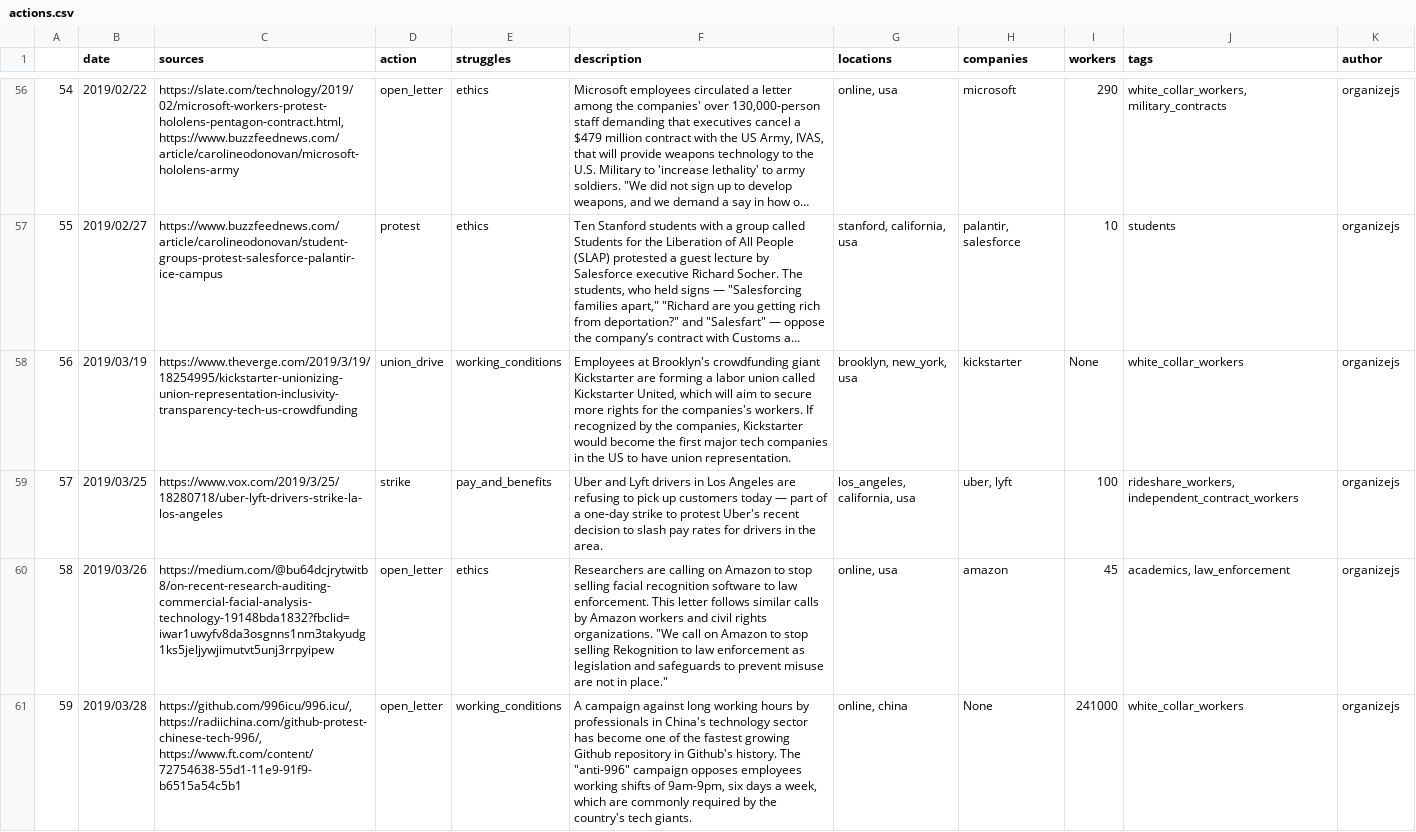
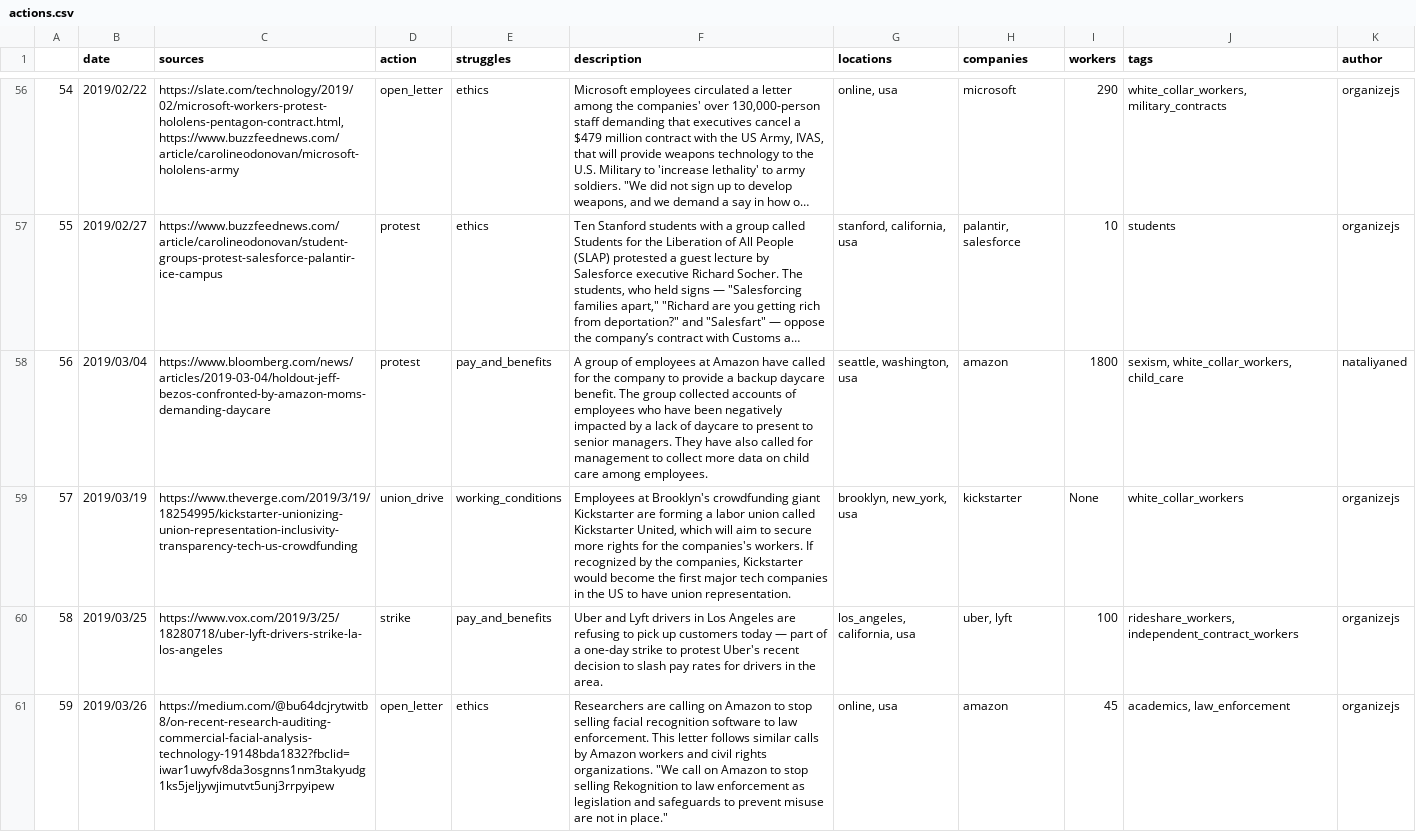
Before and after one commit to collective-action/tech, a CSV file: actions.csv, drawn as a sheet; only a part is shown, gaps mark what is left out; the shorter side is filled out with more unchanged rows; long unchanged cells end in …; addresses are those after the commit; the diff names each change by its address in the sheet, - before the commit and + after, or states it on an @@ line.

Commit message:
Auto Update README & actions.csv  ***NO_CI***

```diff
--- a/actions.csv
+++ b/actions.csv
+row 58: 56 | 2019/03/04 | https://www.bloomberg.com/news/articles/2019-03-04/holdout-jeff-bezos-confronted-by-amazon-moms-demanding-daycare | protest | pay_and_benefits | A group of employees at Amazon have called for the company to provide a backup daycare benefit. The group collected accounts of employees who have been negatively impacted by a lack of daycare to present to senior managers. They have also called for management to collect more data on child care among employees. | seattle, washington, usa | amazon | 1800 | sexism, white_collar_workers, child_care | nataliyaned
@@ column A renumbered from row 59 down @@
```
Also changed, not shown: 42 other files.
